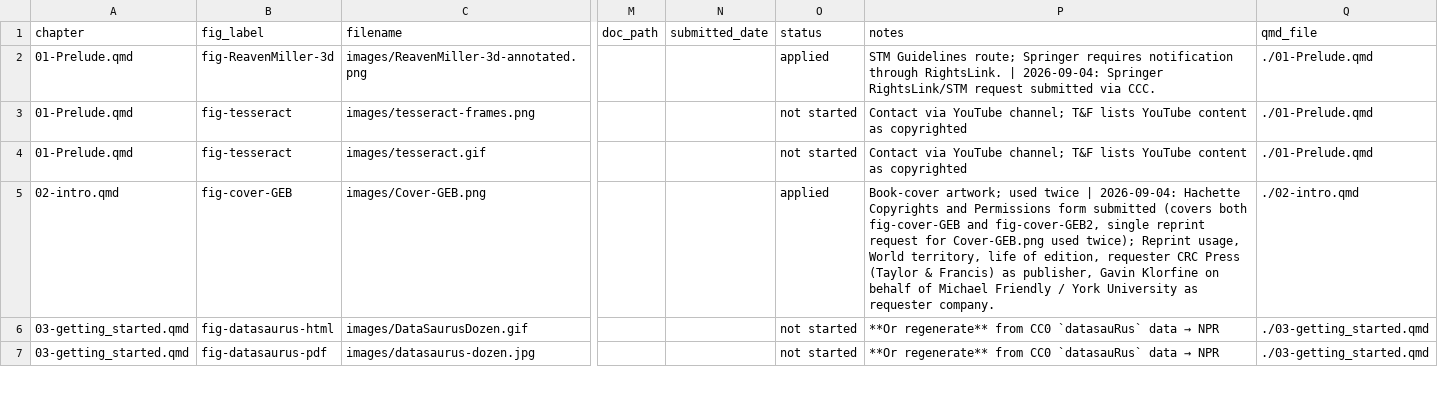
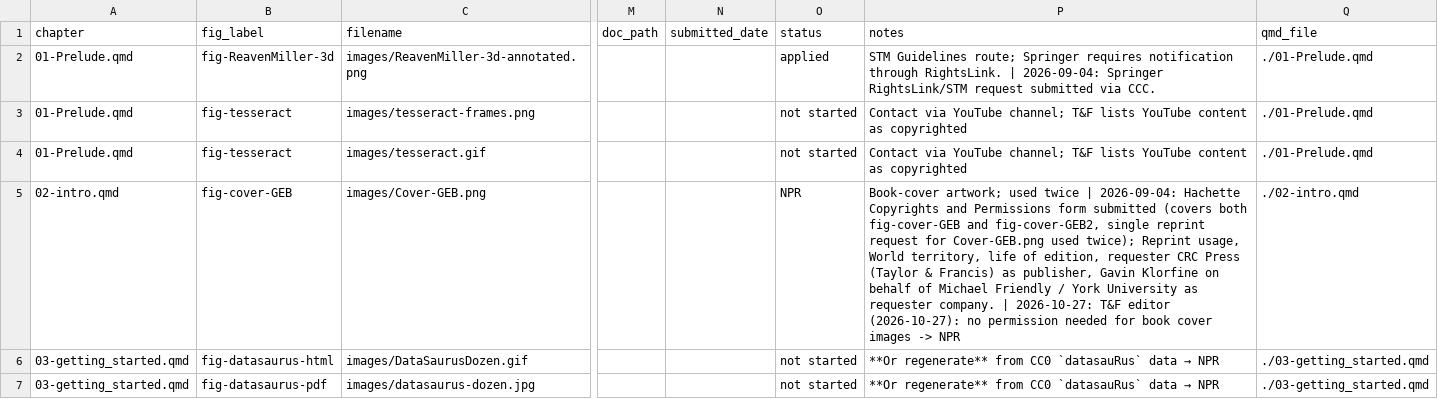
Before and after one commit to friendly/Vis-MLM-book, a CSV file: production/permissions-tracking.csv, drawn as a sheet; only a part is shown, gaps mark what is left out; the diff covers the shown part only; the diff names each change by its address in the sheet, - before the commit and + after, or states it on an @@ line.

Commit message:
Permissions: book covers NPR (T&F ruling); Fig 5.1 MV juicer replaced by a ChatGPT-assisted image
- All 7 book-cover rows set to NPR, a new status level in update_permissions().
- The clipart MV-juicer.png (TFQ) replaced, per the ruling, by images/MV-juicer-gpt.png;
  caption source "Author image, with assistance of ChatGPT"; row set to NPR.
- Also: images/MV-juicer2.png (an R-drawn alternative) and the original-v1 prompt/image.

```diff
--- a/production/permissions-tracking.csv
+++ b/production/permissions-tracking.csv
-O5 (status): applied
+O5 (status): NPR
-P5 (notes): …requester company.
+P5 (notes): …requester company. | 2026-10-27: T&F editor (2026-10-27): no permission needed for book cover images -> NPR
```
Also changed, not shown: 14 edited cells elsewhere in this file, 8 other files.
